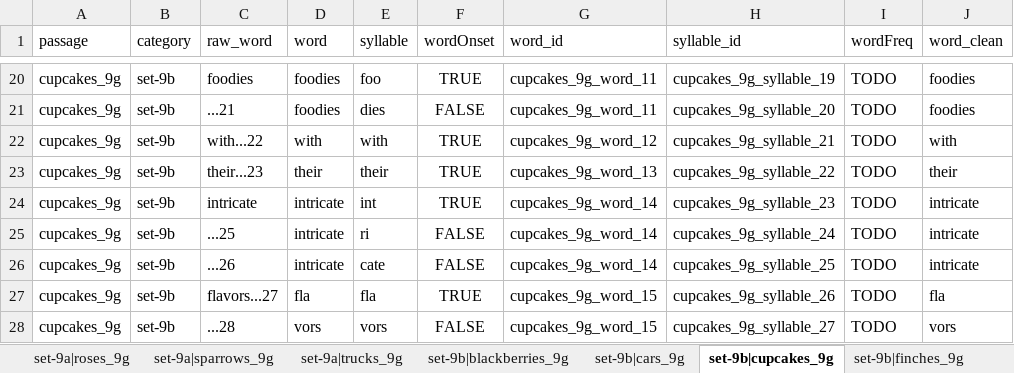
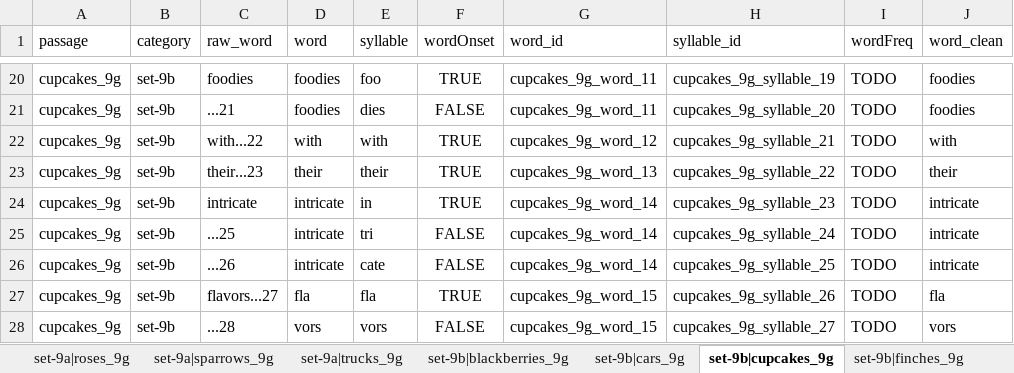
Before and after one commit to NDCLab/read-study1-dataset, an Excel workbook: code/scaffolds-autogenerated.xlsx, sheet set-9b|cupcakes_9g, drawn as a sheet; only a part is shown, gaps mark what is left out; values as stored, in another font and other column widths than the file's, no borders; the diff names each change by its address in the sheet, - before the commit and + after, or states it on an @@ line.

```diff
--- a/code/scaffolds-autogenerated.xlsx (sheet set-9b|cupcakes_9g)
+++ b/code/scaffolds-autogenerated.xlsx (sheet set-9b|cupcakes_9g)
-E24 (syllable): int
+E24 (syllable): in
-E25 (syllable): ri
+E25 (syllable): tri
```
Also changed, not shown: sheet set-11b|giraffe_11g, sheet set-11a|muffins_11g, sheet set-11a|sparrows_11g, sheet set-11b|cars_11g, sheet set-11a|_tables_11g, sheet set-11b|tulips_11g, 4 more sheets.
